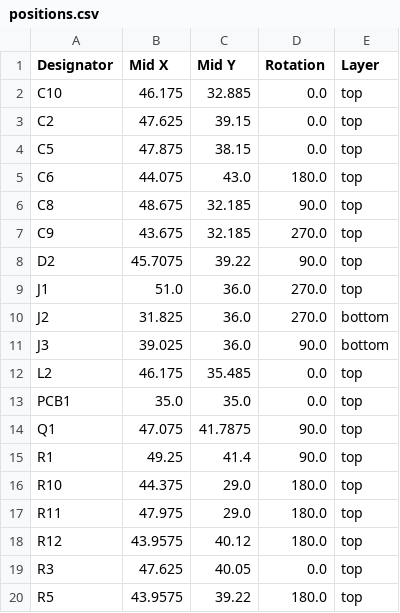
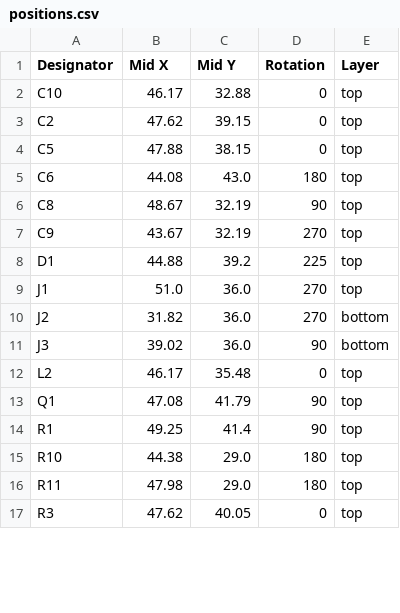
Before and after one commit to revk/ESP32-Faikin, a CSV file: PCB/Faikin/production/positions.csv, drawn as a sheet; only a part is shown; the diff covers the shown part only.

```diff
--- a/PCB/Faikin/production/positions.csv
+++ b/PCB/Faikin/production/positions.csv
@@ -1,20 +1,17 @@
 Designator,Mid X,Mid Y,Rotation,Layer
-C10,46.175,32.885,0.0,top
-C2,47.625,39.15,0.0,top
-C5,47.875,38.15,0.0,top
-C6,44.075,43.0,180.0,top
-C8,48.675,32.185,90.0,top
-C9,43.675,32.185,270.0,top
-D2,45.7075,39.22,90.0,top
-J1,51.0,36.0,270.0,top
-J2,31.825,36.0,270.0,bottom
-J3,39.025,36.0,90.0,bottom
-L2,46.175,35.485,0.0,top
-PCB1,35.0,35.0,0.0,top
-Q1,47.075,41.7875,90.0,top
-R1,49.25,41.4,90.0,top
-R10,44.375,29.0,180.0,top
-R11,47.975,29.0,180.0,top
-R12,43.9575,40.12,180.0,top
-R3,47.625,40.05,0.0,top
-R5,43.9575,39.22,180.0,top
+C10,46.17,32.88,0,top
+C2,47.62,39.15,0,top
+C5,47.88,38.15,0,top
+C6,44.08,43.0,180,top
+C8,48.67,32.19,90,top
+C9,43.67,32.19,270,top
+D1,44.88,39.2,225,top
+J1,51.0,36.0,270,top
+J2,31.82,36.0,270,bottom
+J3,39.02,36.0,90,bottom
+L2,46.17,35.48,0,top
+Q1,47.08,41.79,90,top
+R1,49.25,41.4,90,top
+R10,44.38,29.0,180,top
+R11,47.98,29.0,180,top
+R3,47.62,40.05,0,top
```
Also changed, not shown: 7 removed rows and 8 edited cells elsewhere in this file, 8 other files.
